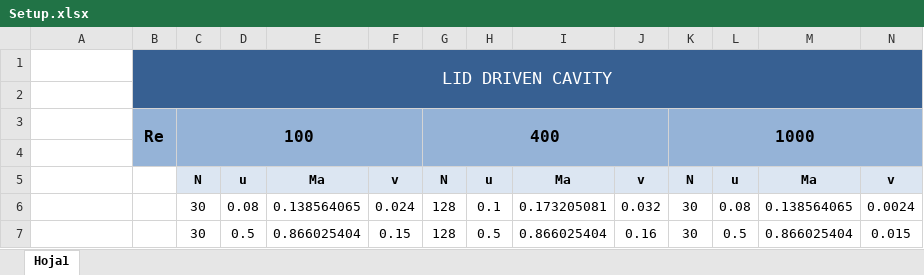
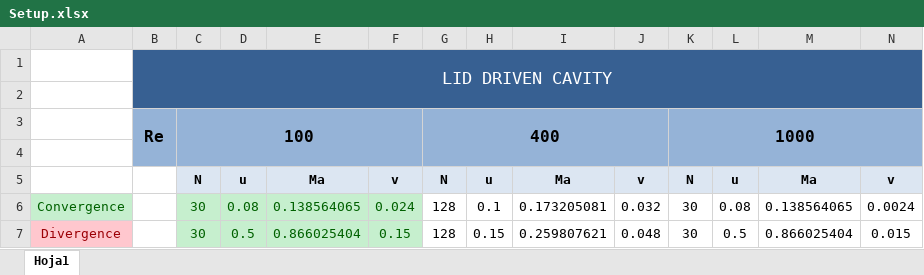
Before and after one commit to epolepole/UPC_Thesis, an Excel workbook: code_1/Setup.xlsx, sheet Hoja1, drawn as a sheet; values as stored, in another font and other column widths than the file's, no borders; the diff names each change by its address in the sheet, - before the commit and + after, or states it on an @@ line.

Commit message:
Excel File Updated

```diff
--- a/code_1/Setup.xlsx (sheet Hoja1)
+++ b/code_1/Setup.xlsx (sheet Hoja1)
-A6: (empty)
+A6: Convergence
-A6 fill: none
+A6 fill: #C6EFCE
@@ C6:F7 fill: none → #C6EFCE, text colour: black → #006100 @@
-A7: (empty)
+A7: Divergence
-A7 fill: none
+A7 fill: #FFC7CE
-H7: 0.5
+H7: 0.15
-I7: 0.866025404
+I7: 0.259807621
-J7: 0.16
+J7: 0.048
```
Also changed, not shown: 1 other file.
